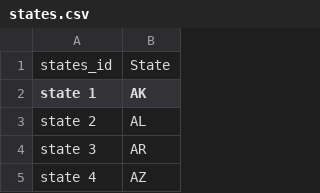
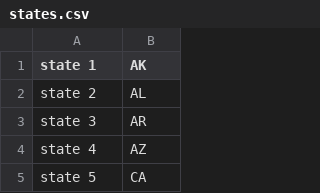
Before and after one commit to mbarre8/Project_3, a CSV file: Resources/states.csv, drawn as a sheet; only a part is shown; the shorter side is filled out with more unchanged rows; the diff names each change by its address in the sheet, - before the commit and + after, or states it on an @@ line.

```diff
--- a/Resources/states.csv
+++ b/Resources/states.csv
-row 1: states_id | State
```
Also changed, not shown: Resources/hospitalization_data.csv, 17 other files.
